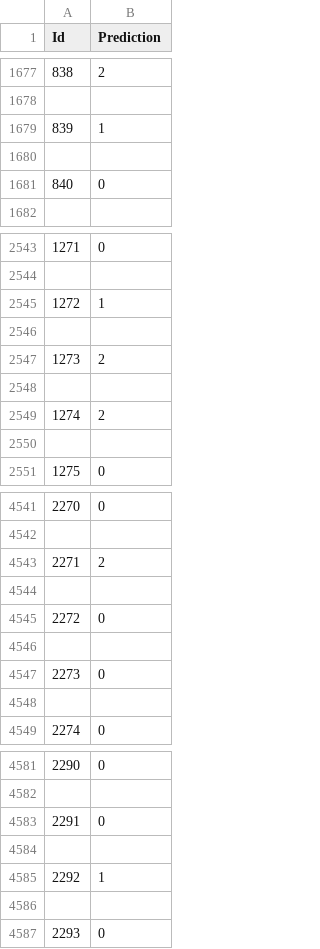
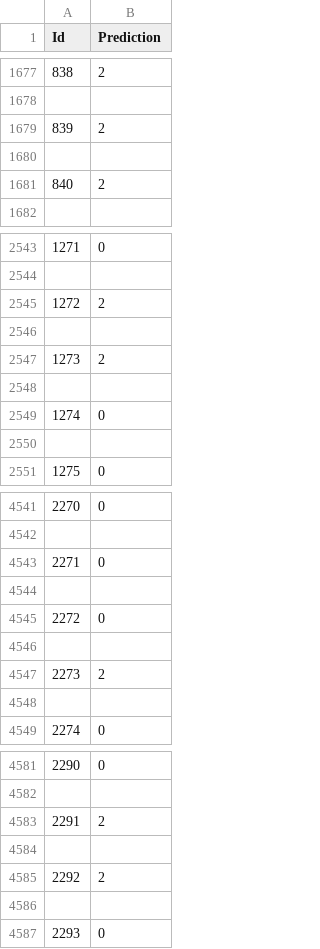
Before and after one commit to Glanceman/Python-Learning, a CSV file: CS5489/Assignment 1/Output/Submission-Word_Embeding-SVM.csv, drawn as a sheet; only a part is shown, gaps mark what is left out; the diff covers the shown part only.

```diff
--- a/CS5489/Assignment 1/Output/Submission-Word_Embeding-SVM.csv
+++ b/CS5489/Assignment 1/Output/Submission-Word_Embeding-SVM.csv
@@ -1678,5 +1678,5 @@ Id,Prediction
 
-839,1
+839,2
 
-840,0
+840,2
 
@@ -2544,3 +2544,3 @@ Id,Prediction
 
-1272,1
+1272,2
 
@@ -2548,3 +2548,3 @@ Id,Prediction
 
-1274,2
+1274,0
 
@@ -4542,3 +4542,3 @@ Id,Prediction
 
-2271,2
+2271,0
 
@@ -4546,3 +4546,3 @@ Id,Prediction
 
-2273,0
+2273,2
 
@@ -4582,5 +4582,5 @@ Id,Prediction
 
-2291,0
+2291,2
 
-2292,1
+2292,2
 
```
Also changed, not shown: 103 edited cells elsewhere in this file, 11 other files.
